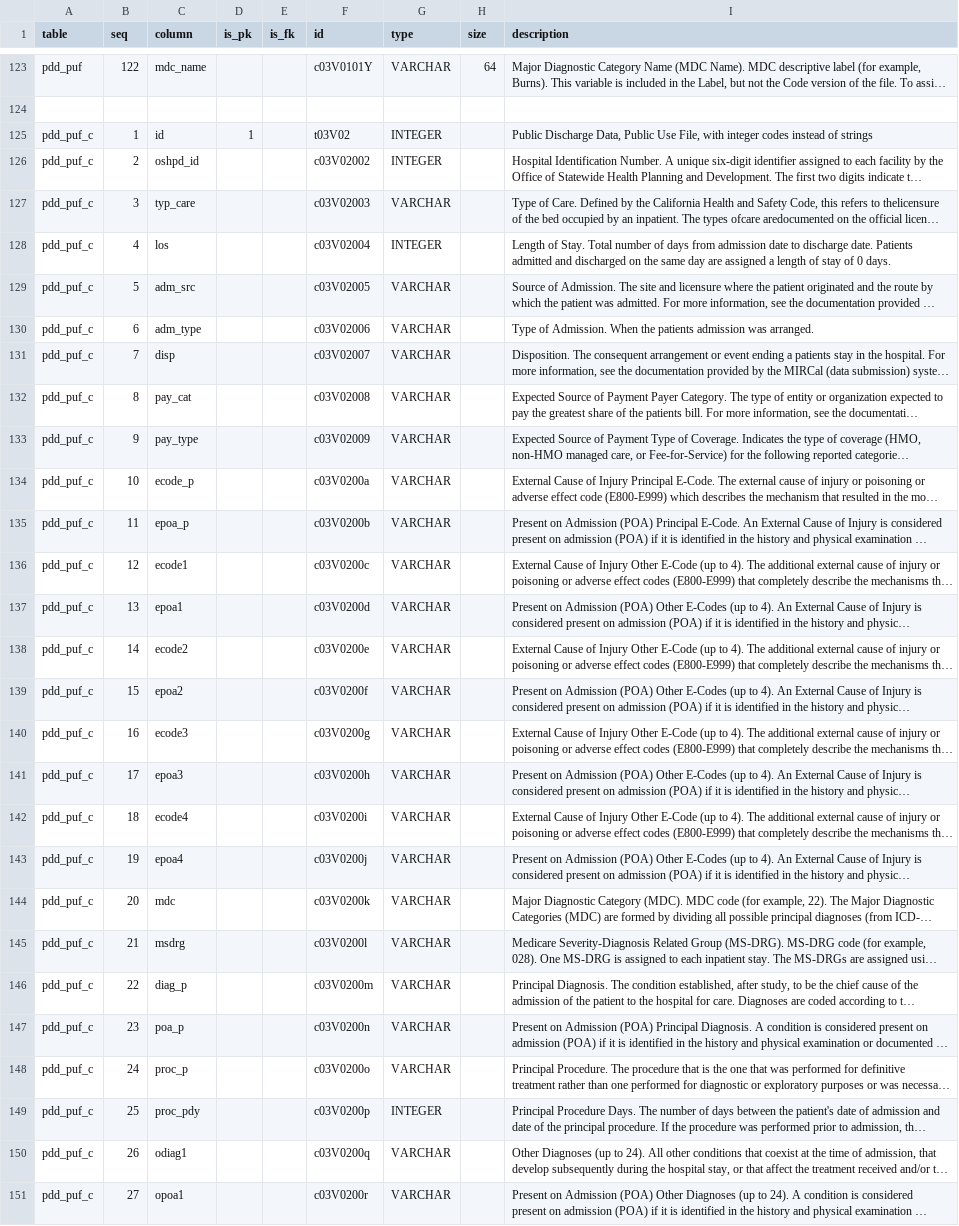
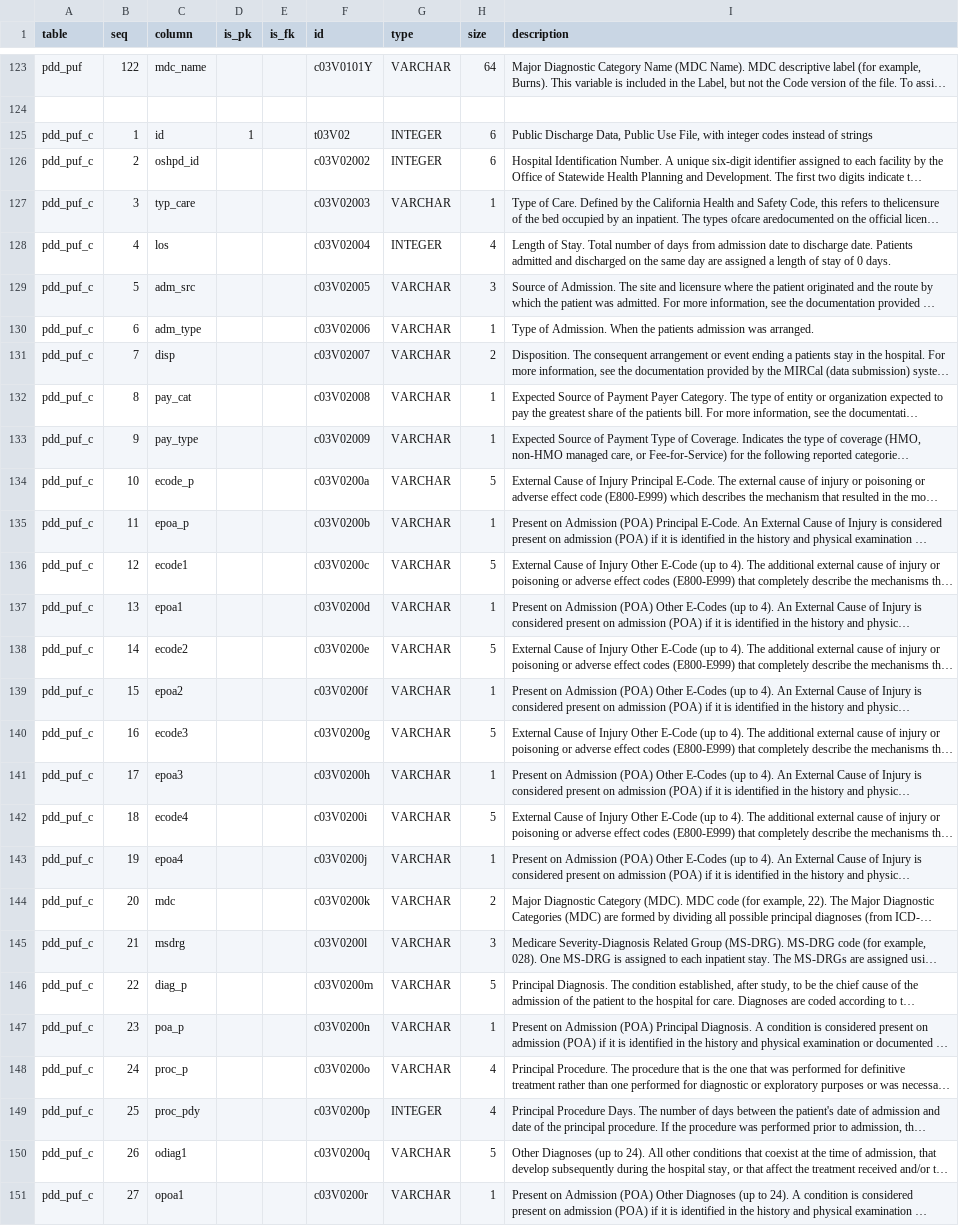
Before and after one commit to CivicKnowledge/ca-health-bundles, a CSV file: oshpd.ca.gov/patient_discharges/meta/schema.csv, drawn as a sheet; only a part is shown, gaps mark what is left out; long unchanged cells end in …; the diff covers the shown part only; the diff names each change by its address in the sheet, - before the commit and + after, or states it on an @@ line.

```diff
--- a/oshpd.ca.gov/patient_discharges/meta/schema.csv
+++ b/oshpd.ca.gov/patient_discharges/meta/schema.csv
-H125:H126 (size): (empty)
+H125:H126 (size): 6
-H127 (size): (empty)
+H127 (size): 1
-H128 (size): (empty)
+H128 (size): 4
-H129 (size): (empty)
+H129 (size): 3
-H130 (size): (empty)
+H130 (size): 1
-H131 (size): (empty)
+H131 (size): 2
-H132:H133 (size): (empty)
+H132:H133 (size): 1
-H134 (size): (empty)
+H134 (size): 5
-H135 (size): (empty)
+H135 (size): 1
-H136 (size): (empty)
+H136 (size): 5
-H137 (size): (empty)
+H137 (size): 1
-H138 (size): (empty)
+H138 (size): 5
-H139 (size): (empty)
+H139 (size): 1
-H140 (size): (empty)
+H140 (size): 5
-H141 (size): (empty)
+H141 (size): 1
-H142 (size): (empty)
+H142 (size): 5
-H143 (size): (empty)
+H143 (size): 1
-H144 (size): (empty)
+H144 (size): 2
-H145 (size): (empty)
+H145 (size): 3
-H146 (size): (empty)
+H146 (size): 5
-H147 (size): (empty)
+H147 (size): 1
-H148:H149 (size): (empty)
+H148:H149 (size): 4
-H150 (size): (empty)
+H150 (size): 5
-H151 (size): (empty)
+H151 (size): 1
```
Also changed, not shown: 95 edited cells elsewhere in this file, oshpd.ca.gov/patient_discharges/meta/codes.csv, 2 other files.
